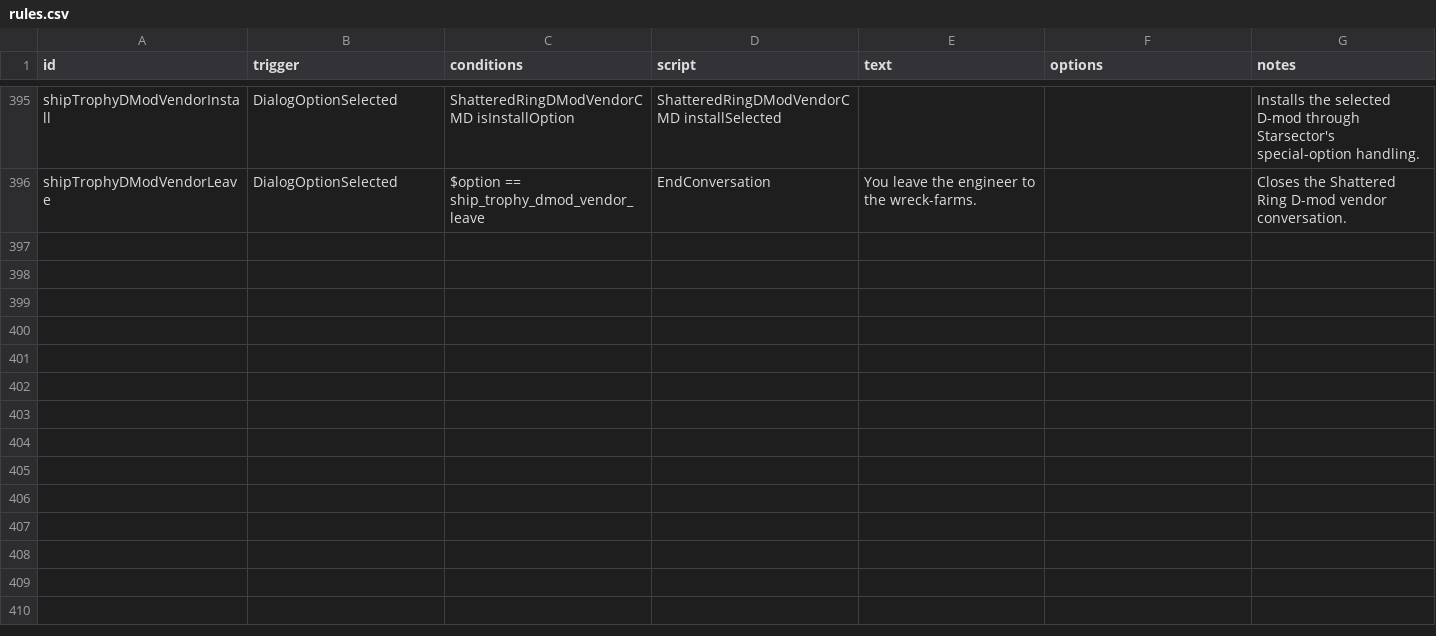
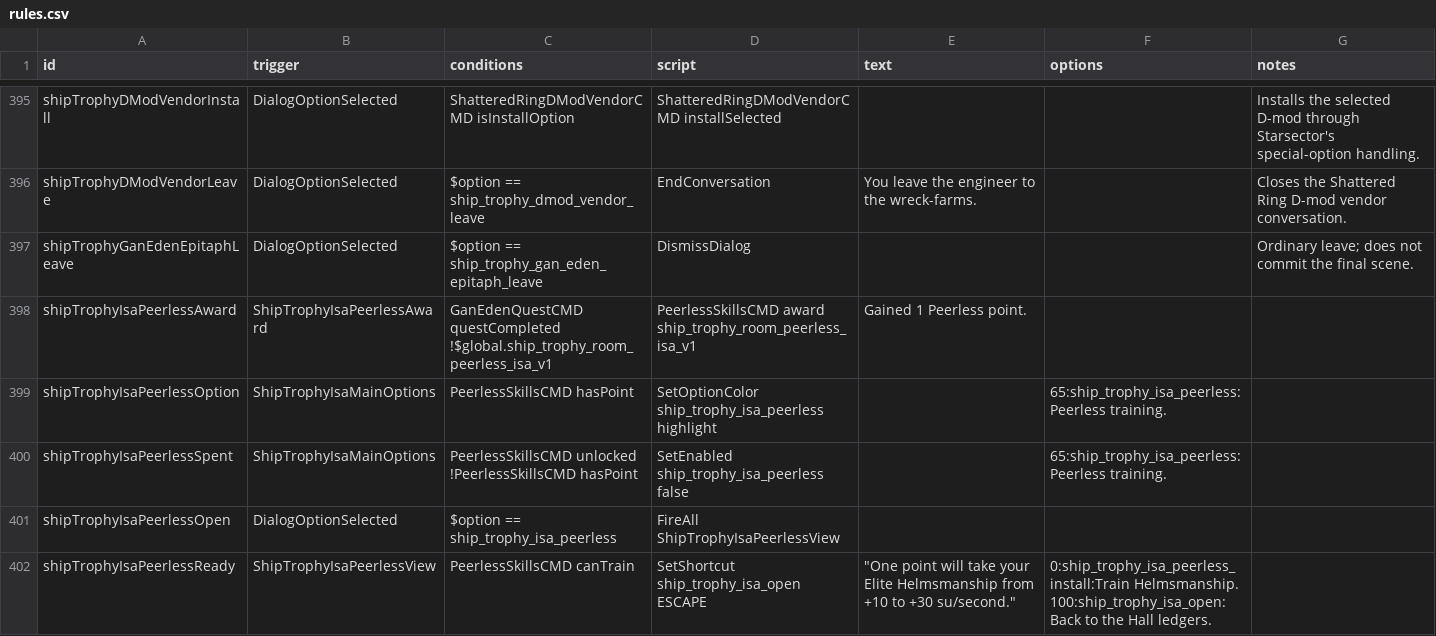
Before and after one commit to c4tntnitro-netizen/ship-trophy-room, a CSV file: data/campaign/rules.csv, drawn as a sheet; only a part is shown, gaps mark what is left out; ↵ is a line break in a cell; the diff covers the shown part only; the diff names each change by its address in the sheet, - before the commit and + after, or states it on an @@ line.

Commit message:
Release 2.5.4 beta with Peerless training and Eternal Iron Shell support

```diff
--- a/data/campaign/rules.csv
+++ b/data/campaign/rules.csv
+row 397: shipTrophyGanEdenEpitaphLeave | DialogOptionSelected | $option == ship_trophy_gan_eden_epitaph_leave | DismissDialog |  |  | Ordinary leave; does not commit the final scene.
+row 398: shipTrophyIsaPeerlessAward | ShipTrophyIsaPeerlessAward | GanEdenQuestCMD questCompleted ↵ !$global.ship_trophy_room_peerless_isa_v1 | PeerlessSkillsCMD award ship_trophy_room_peerless_isa_v1 | Gained 1 Peerless point.
+row 399: shipTrophyIsaPeerlessOption | ShipTrophyIsaMainOptions | PeerlessSkillsCMD hasPoint | SetOptionColor ship_trophy_isa_peerless highlight |  | 65:ship_trophy_isa_peerless:Peerless training.
+row 400: shipTrophyIsaPeerlessSpent | ShipTrophyIsaMainOptions | PeerlessSkillsCMD unlocked ↵ !PeerlessSkillsCMD hasPoint | SetEnabled ship_trophy_isa_peerless false |  | 65:ship_trophy_isa_peerless:Peerless training.
+row 401: shipTrophyIsaPeerlessOpen | DialogOptionSelected | $option == ship_trophy_isa_peerless | FireAll ShipTrophyIsaPeerlessView
+row 402: shipTrophyIsaPeerlessReady | ShipTrophyIsaPeerlessView | PeerlessSkillsCMD canTrain | SetShortcut ship_trophy_isa_open ESCAPE | "One point will take your Elite Helmsmanship from +10 to +30 su/second." | 0:ship_trophy_isa_peerless_install:Train Helmsmanship. ↵ 100:ship_trophy_isa_open:Back to the Hall ledgers.
```
Also changed, not shown: 5 added rows and 7 edited cells elsewhere in this file, data/config/ship_trophy_room/subtypes.csv, 9 other files.
